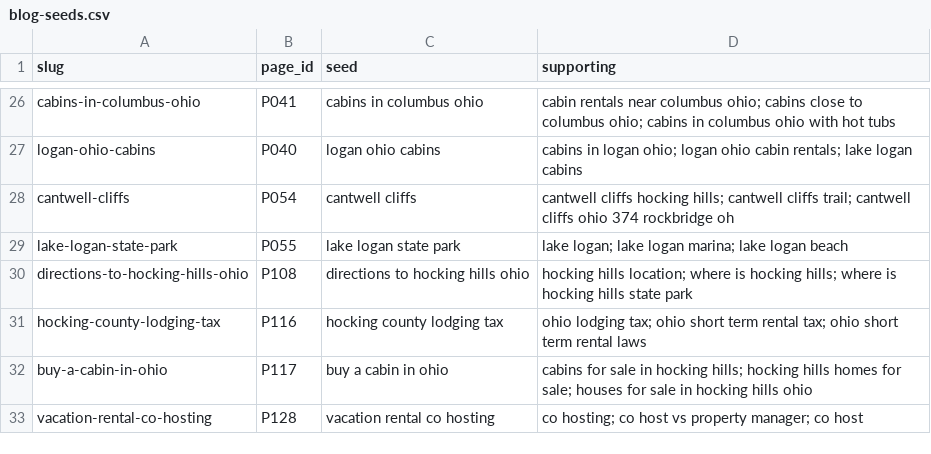
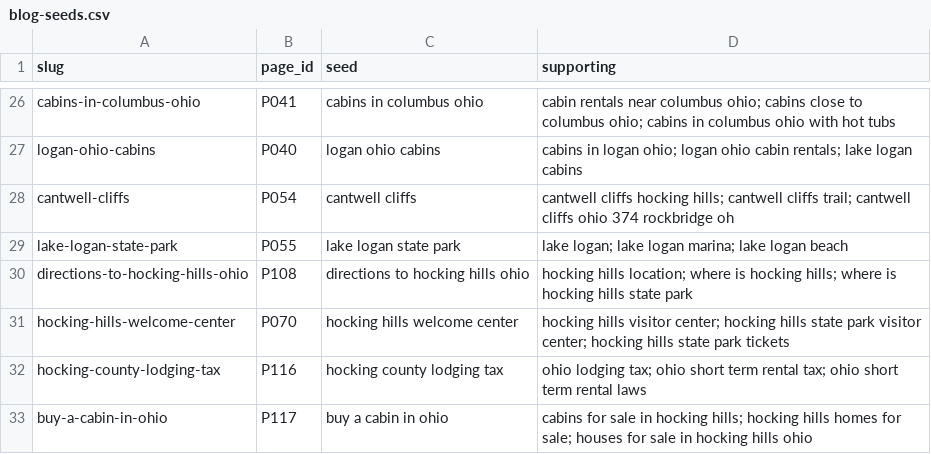
Before and after one commit to happyhockingstays/happy-hocking-site, a CSV file: docs/blog-seeds.csv, drawn as a sheet; only a part is shown, gaps mark what is left out; the shorter side is filled out with more unchanged rows.

```diff
--- a/docs/blog-seeds.csv
+++ b/docs/blog-seeds.csv
@@ -30,2 +30,3 @@ lake-logan-state-park,P055,lake logan state park,lake logan; lake logan marina;
 directions-to-hocking-hills-ohio,P108,directions to hocking hills ohio,hocking hills location; where is hocking hills; where is hocking hills state park
+hocking-hills-welcome-center,P070,hocking hills welcome center,hocking hills visitor center; hocking hills state park visitor center; hocking hills state park tickets
 hocking-county-lodging-tax,P116,hocking county lodging tax,ohio lodging tax; ohio short term rental tax; ohio short term rental laws
```
Also changed, not shown: 6 other files.
